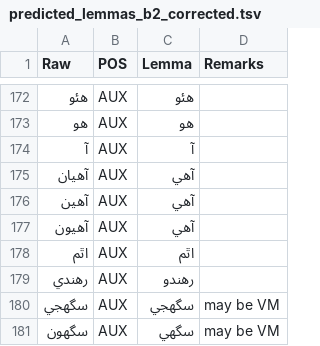
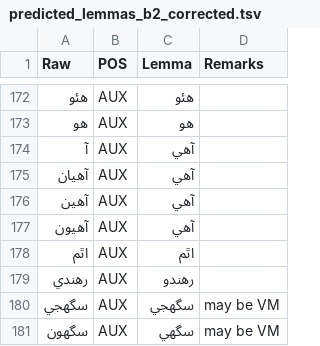
Before and after one commit to UniversalDependencies/UD_Sindhi-Isra, a TSV file: not-to-release/lemmas/predicted_lemmas_b2_corrected.tsv, drawn as a sheet; only a part is shown, gaps mark what is left out.

Commit message:
Update lemma آ -> آھي

```diff
--- a/not-to-release/lemmas/predicted_lemmas_b2_corrected.tsv
+++ b/not-to-release/lemmas/predicted_lemmas_b2_corrected.tsv
@@ -173,3 +173,3 @@ Raw	POS	Lemma	Remarks
 ھو	AUX	ھو	
-آ	AUX	آ	
+آ	AUX	آھي
 آھيان	AUX	آھي	
```
Also changed, not shown: 9 other files.
